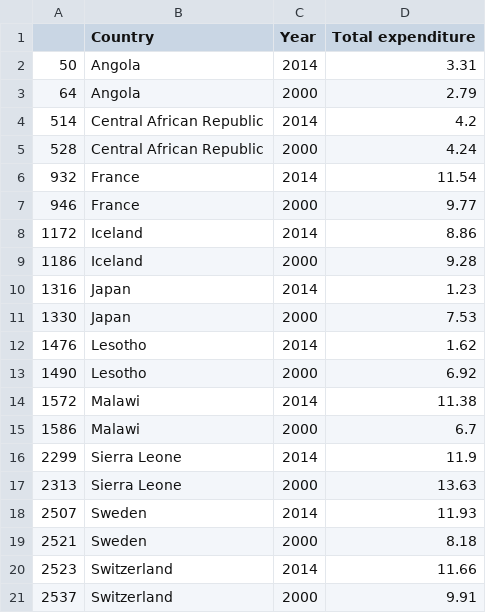
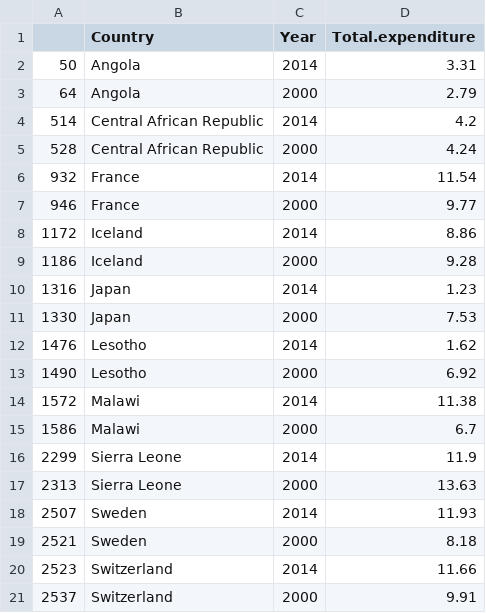
Before and after one commit to KaiYuanTeh/DataVisualisation2, a CSV file: Data/Total expenditure 2000 and 2014.csv, drawn as a sheet.

Commit message:
Update Total expenditure 2000 and 2014.csv

```diff
--- a/Data/Total expenditure 2000 and 2014.csv
+++ b/Data/Total expenditure 2000 and 2014.csv
@@ -1,2 +1,2 @@
-"","Country","Year","Total expenditure"
+"","Country","Year","Total.expenditure"
 "50","Angola",2014,3.31
```
